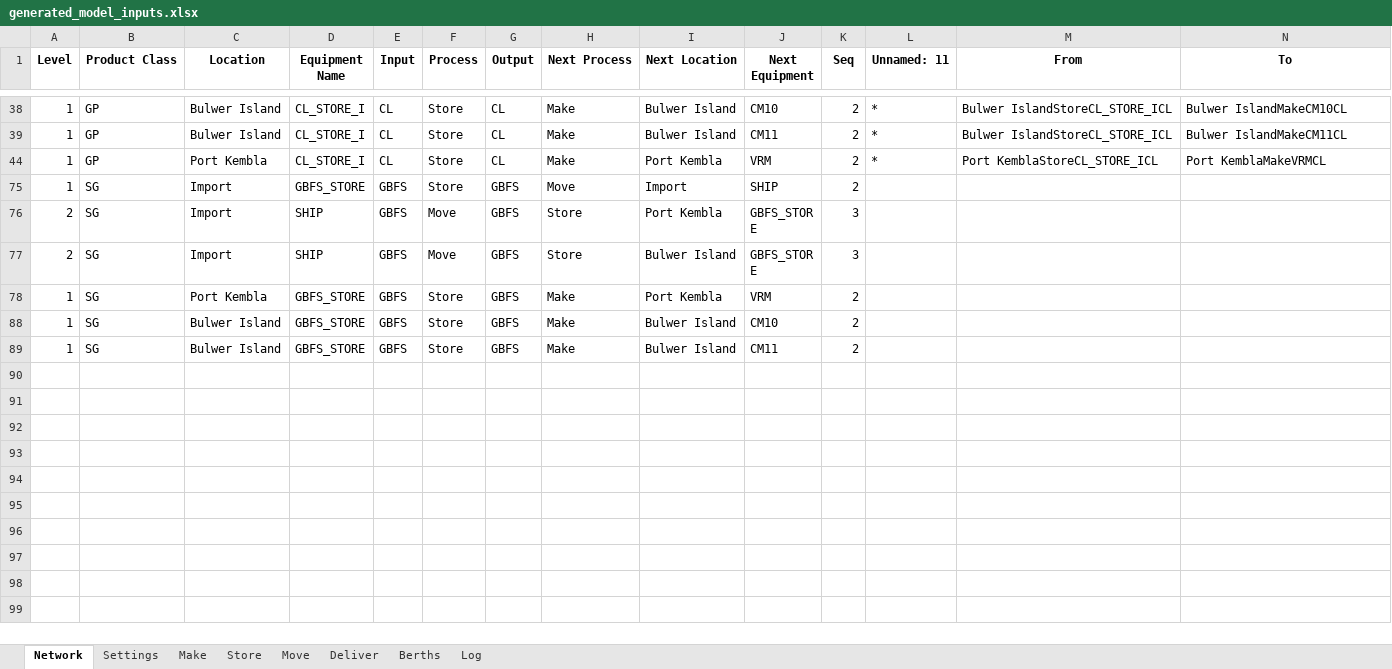
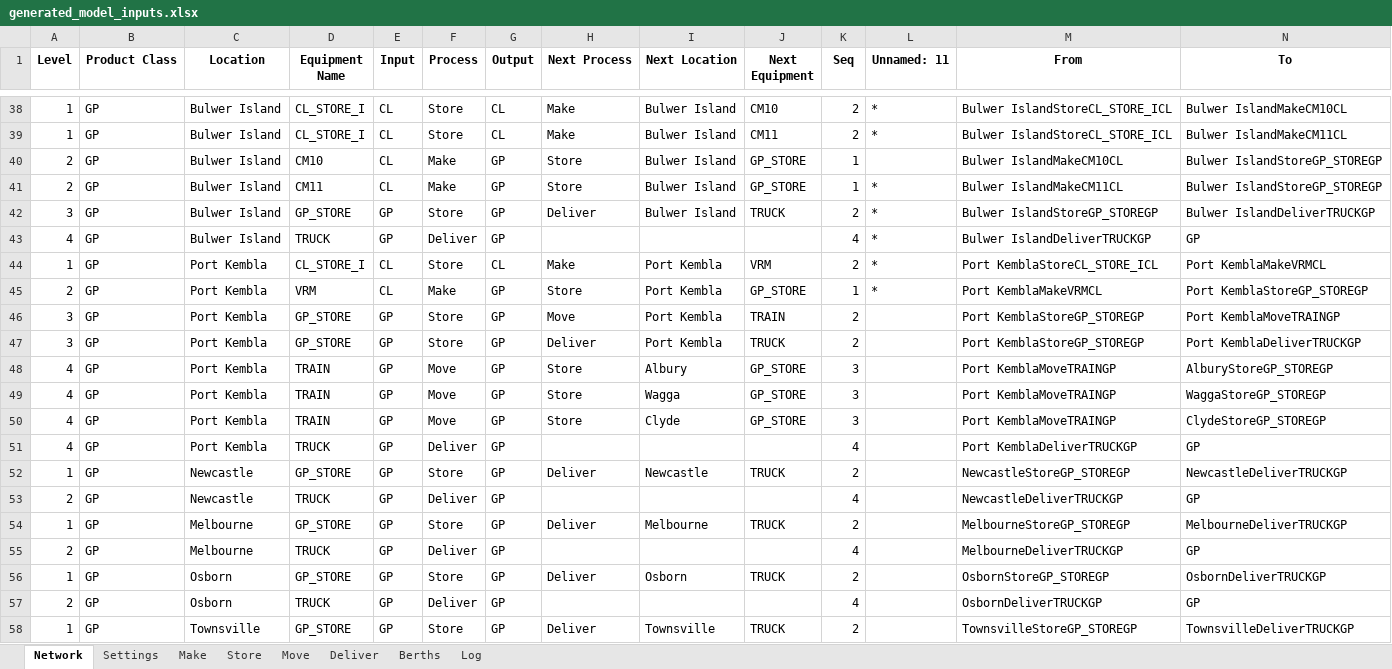
Before and after one commit to ZPrins/CA, an Excel workbook: generated_model_inputs.xlsx, sheet Network, drawn as a sheet; only a part is shown, gaps mark what is left out; the shorter side is filled out with more unchanged rows; values as stored, in another font and other column widths than the file's, no borders; rows hold the shown columns only; the diff covers the shown part only; the diff names each change by its address in the sheet, - before the commit and + after, or states it on an @@ line.

```diff
--- a/generated_model_inputs.xlsx (sheet Network)
+++ b/generated_model_inputs.xlsx (sheet Network)
@@ row 40 unhidden: 2 | GP | Bulwer Island | CM10 | CL | Make | GP | Store | Bulwer Island | GP_STORE | 1 |  | Bulwer IslandMakeCM10CL | Bulwer IslandStoreGP_STOREGP @@
@@ row 41 unhidden: 2 | GP | Bulwer Island | CM11 | CL | Make | GP | Store | Bulwer Island | GP_STORE | 1 | * | Bulwer IslandMakeCM11CL | Bulwer IslandStoreGP_STOREGP @@
@@ row 42 unhidden: 3 | GP | Bulwer Island | GP_STORE | GP | Store | GP | Deliver | Bulwer Island | TRUCK | 2 | * | Bulwer IslandStoreGP_STOREGP | Bulwer IslandDeliverTRUCKGP @@
+row 43: 4 | GP | Bulwer Island | TRUCK | GP | Deliver | GP |  |  |  | 4 | * | Bulwer IslandDeliverTRUCKGP | GP
@@ row 45 unhidden: 2 | GP | Port Kembla | VRM | CL | Make | GP | Store | Port Kembla | GP_STORE | 1 | * | Port KemblaMakeVRMCL | Port KemblaStoreGP_STOREGP @@
@@ row 46 unhidden: 3 | GP | Port Kembla | GP_STORE | GP | Store | GP | Move | Port Kembla | TRAIN | 2 |  | Port KemblaStoreGP_STOREGP | Port KemblaMoveTRAINGP @@
@@ row 47 unhidden: 3 | GP | Port Kembla | GP_STORE | GP | Store | GP | Deliver | Port Kembla | TRUCK | 2 |  | Port KemblaStoreGP_STOREGP | Port KemblaDeliverTRUCKGP @@
@@ row 48 unhidden: 4 | GP | Port Kembla | TRAIN | GP | Move | GP | Store | Albury | GP_STORE | 3 |  | Port KemblaMoveTRAINGP | AlburyStoreGP_STOREGP @@
@@ row 49 unhidden: 4 | GP | Port Kembla | TRAIN | GP | Move | GP | Store | Wagga | GP_STORE | 3 |  | Port KemblaMoveTRAINGP | WaggaStoreGP_STOREGP @@
@@ row 50 unhidden: 4 | GP | Port Kembla | TRAIN | GP | Move | GP | Store | Clyde | GP_STORE | 3 |  | Port KemblaMoveTRAINGP | ClydeStoreGP_STOREGP @@
+row 51: 4 | GP | Port Kembla | TRUCK | GP | Deliver | GP |  |  |  | 4 |  | Port KemblaDeliverTRUCKGP | GP
@@ row 52 unhidden: 1 | GP | Newcastle | GP_STORE | GP | Store | GP | Deliver | Newcastle | TRUCK | 2 |  | NewcastleStoreGP_STOREGP | NewcastleDeliverTRUCKGP @@
+row 53: 2 | GP | Newcastle | TRUCK | GP | Deliver | GP |  |  |  | 4 |  | NewcastleDeliverTRUCKGP | GP
@@ row 54 unhidden: 1 | GP | Melbourne | GP_STORE | GP | Store | GP | Deliver | Melbourne | TRUCK | 2 |  | MelbourneStoreGP_STOREGP | MelbourneDeliverTRUCKGP @@
+row 55: 2 | GP | Melbourne | TRUCK | GP | Deliver | GP |  |  |  | 4 |  | MelbourneDeliverTRUCKGP | GP
@@ row 56 unhidden: 1 | GP | Osborn | GP_STORE | GP | Store | GP | Deliver | Osborn | TRUCK | 2 |  | OsbornStoreGP_STOREGP | OsbornDeliverTRUCKGP @@
+row 57: 2 | GP | Osborn | TRUCK | GP | Deliver | GP |  |  |  | 4 |  | OsbornDeliverTRUCKGP | GP
@@ row 58 unhidden: 1 | GP | Townsville | GP_STORE | GP | Store | GP | Deliver | Townsville | TRUCK | 2 |  | TownsvilleStoreGP_STOREGP | TownsvilleDeliverTRUCKGP @@
```
Also changed, not shown: 12 added rows, 58 hidden or unhidden rows, 1 edited cell and cell formats elsewhere in this sheet, sheet Store, sheet Log, sheet Move, sheet Make, sheet Berths, sheet Deliver, hidden cells, Model Inputs.xlsx, 7 other files.
